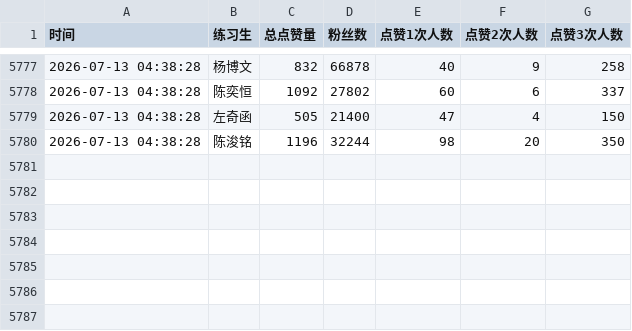
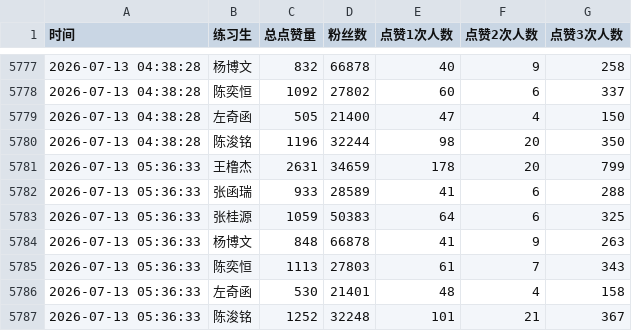
Before and after one commit to zzj0525/xunyi-dashboard, a CSV file: xunyi_likes_summary.csv, drawn as a sheet; only a part is shown, gaps mark what is left out; the diff names each change by its address in the sheet, - before the commit and + after, or states it on an @@ line.

```diff
--- a/xunyi_likes_summary.csv
+++ b/xunyi_likes_summary.csv
+row 5781: 2026-07-13 05:36:33 | 王橹杰 | 2631 | 34659 | 178 | 20 | 799
+row 5782: 2026-07-13 05:36:33 | 张函瑞 | 933 | 28589 | 41 | 6 | 288
+row 5783: 2026-07-13 05:36:33 | 张桂源 | 1059 | 50383 | 64 | 6 | 325
+row 5784: 2026-07-13 05:36:33 | 杨博文 | 848 | 66878 | 41 | 9 | 263
+row 5785: 2026-07-13 05:36:33 | 陈奕恒 | 1113 | 27803 | 61 | 7 | 343
+row 5786: 2026-07-13 05:36:33 | 左奇函 | 530 | 21401 | 48 | 4 | 158
+row 5787: 2026-07-13 05:36:33 | 陈浚铭 | 1252 | 32248 | 101 | 21 | 367
```
